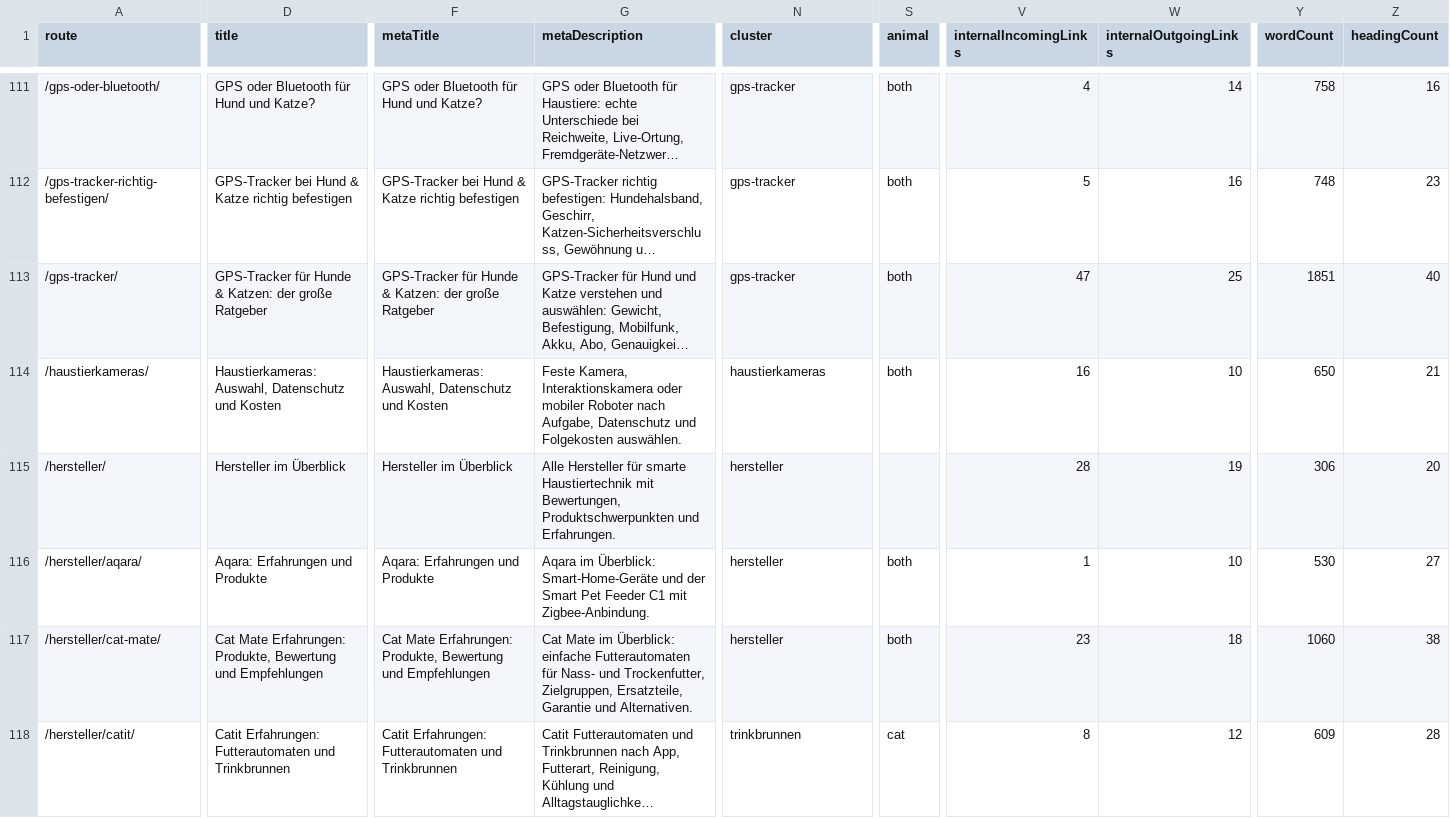
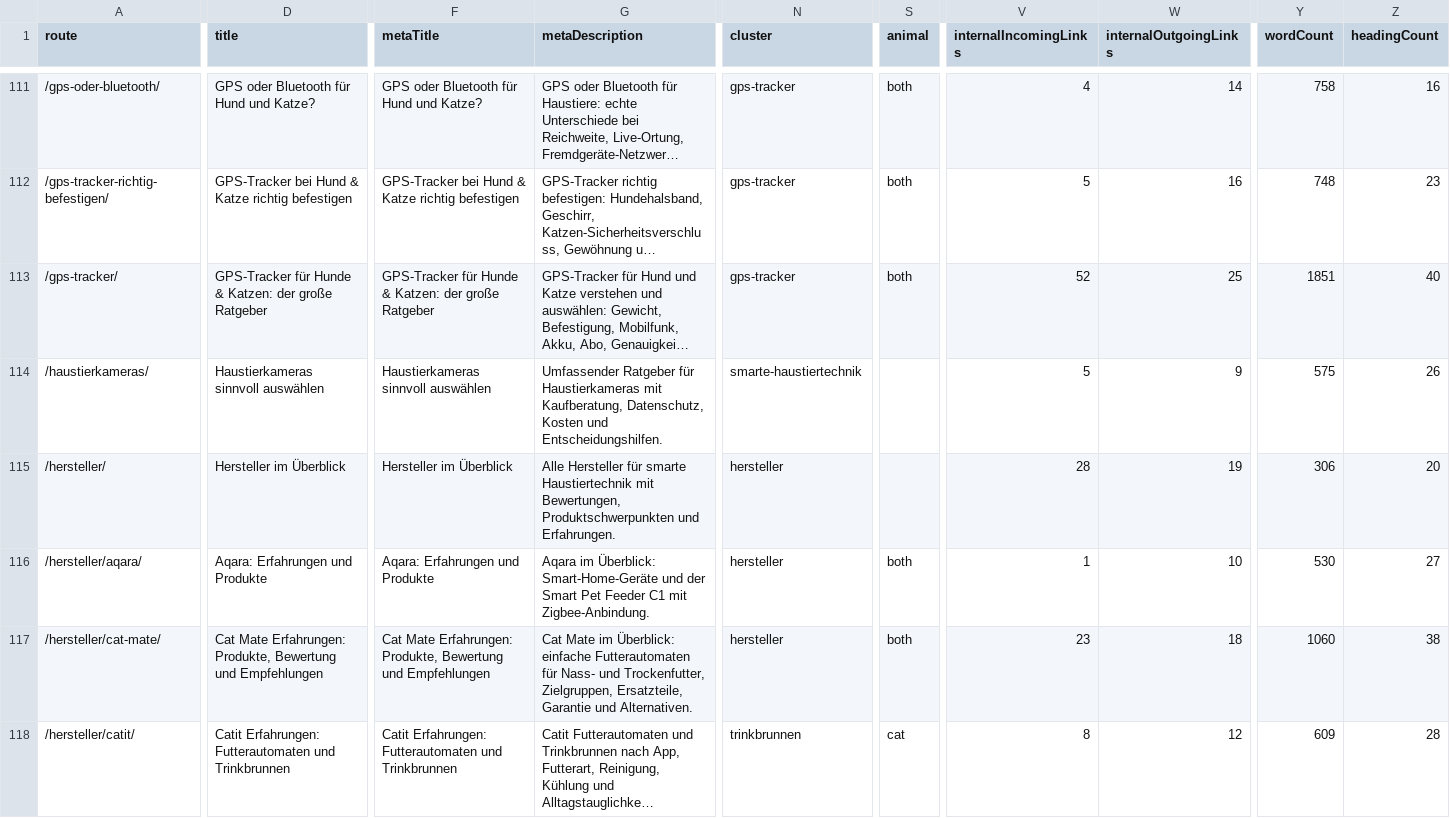
Before and after one commit to Yushamon/affiliate-template, a CSV file: apps/pfotentechnik/reports/content-quality/content-inventory.csv, drawn as a sheet; only a part is shown, gaps mark what is left out; long unchanged cells end in …; the diff covers the shown part only; the diff names each change by its address in the sheet, - before the commit and + after, or states it on an @@ line.

```diff
--- a/apps/pfotentechnik/reports/content-quality/content-inventory.csv
+++ b/apps/pfotentechnik/reports/content-quality/content-inventory.csv
-V113 (internalIncomingLinks): 47
+V113 (internalIncomingLinks): 52
-D114 (title): Haustierkameras: Auswahl, Datenschutz und Kosten
+D114 (title): Haustierkameras sinnvoll auswählen
-F114 (metaTitle): Haustierkameras: Auswahl, Datenschutz und Kosten
+F114 (metaTitle): Haustierkameras sinnvoll auswählen
-G114 (metaDescription): Feste Kamera, Interaktionskamera oder mobiler Roboter nach Aufgabe, Datenschutz und Folgekosten auswählen.
+G114 (metaDescription): Umfassender Ratgeber für Haustierkameras mit Kaufberatung, Datenschutz, Kosten und Entscheidungshilfen.
-N114 (cluster): haustierkameras
+N114 (cluster): smarte-haustiertechnik
-S114 (animal): both
+S114 (animal): (empty)
-V114 (internalIncomingLinks): 16
+V114 (internalIncomingLinks): 5
-W114 (internalOutgoingLinks): 10
+W114 (internalOutgoingLinks): 9
-Y114 (wordCount): 650
+Y114 (wordCount): 575
-Z114 (headingCount): 21
+Z114 (headingCount): 26
```
Also changed, not shown: 116 edited cells elsewhere in this file, apps/pfotentechnik/reports/content-quality/indexation-decisions.csv, 29 other files.
